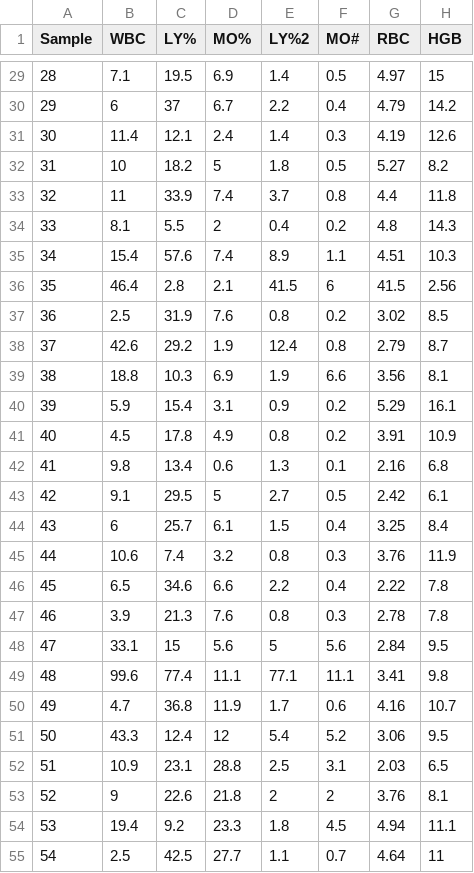
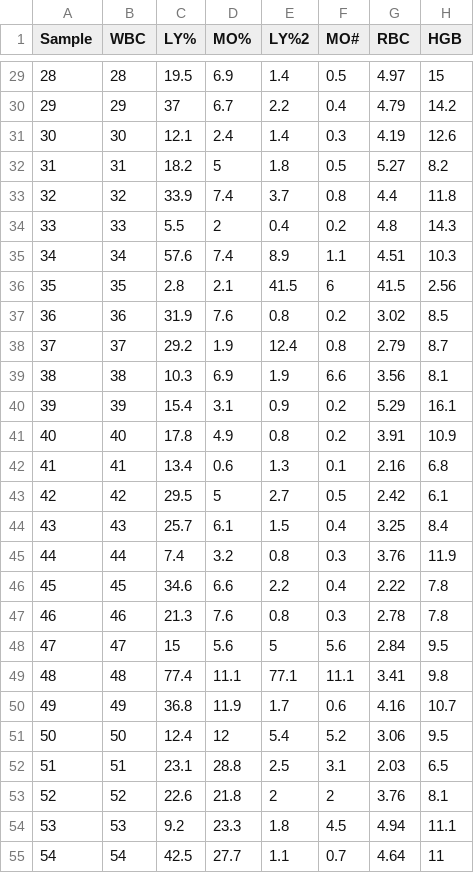
Before and after one commit to Fbarangan/Machine_Correlations, a CSV file: Instrument1.csv, drawn as a sheet; only a part is shown, gaps mark what is left out; the diff covers the shown part only; the diff names each change by its address in the sheet, - before the commit and + after, or states it on an @@ line.

```diff
--- a/Instrument1.csv
+++ b/Instrument1.csv
-B29 (WBC): 7.1
+B29 (WBC): 28
-B30 (WBC): 6
+B30 (WBC): 29
-B31 (WBC): 11.4
+B31 (WBC): 30
-B32 (WBC): 10
+B32 (WBC): 31
-B33 (WBC): 11
+B33 (WBC): 32
-B34 (WBC): 8.1
+B34 (WBC): 33
-B35 (WBC): 15.4
+B35 (WBC): 34
-B36 (WBC): 46.4
+B36 (WBC): 35
-B37 (WBC): 2.5
+B37 (WBC): 36
-B38 (WBC): 42.6
+B38 (WBC): 37
-B39 (WBC): 18.8
+B39 (WBC): 38
-B40 (WBC): 5.9
+B40 (WBC): 39
-B41 (WBC): 4.5
+B41 (WBC): 40
-B42 (WBC): 9.8
+B42 (WBC): 41
-B43 (WBC): 9.1
+B43 (WBC): 42
-B44 (WBC): 6
+B44 (WBC): 43
-B45 (WBC): 10.6
+B45 (WBC): 44
-B46 (WBC): 6.5
+B46 (WBC): 45
-B47 (WBC): 3.9
+B47 (WBC): 46
-B48 (WBC): 33.1
+B48 (WBC): 47
-B49 (WBC): 99.6
+B49 (WBC): 48
-B50 (WBC): 4.7
+B50 (WBC): 49
-B51 (WBC): 43.3
+B51 (WBC): 50
-B52 (WBC): 10.9
+B52 (WBC): 51
-B53 (WBC): 9
+B53 (WBC): 52
-B54 (WBC): 19.4
+B54 (WBC): 53
-B55 (WBC): 2.5
+B55 (WBC): 54
```
Also changed, not shown: 27 edited cells elsewhere in this file, Instrument2.csv, 1 other file.
